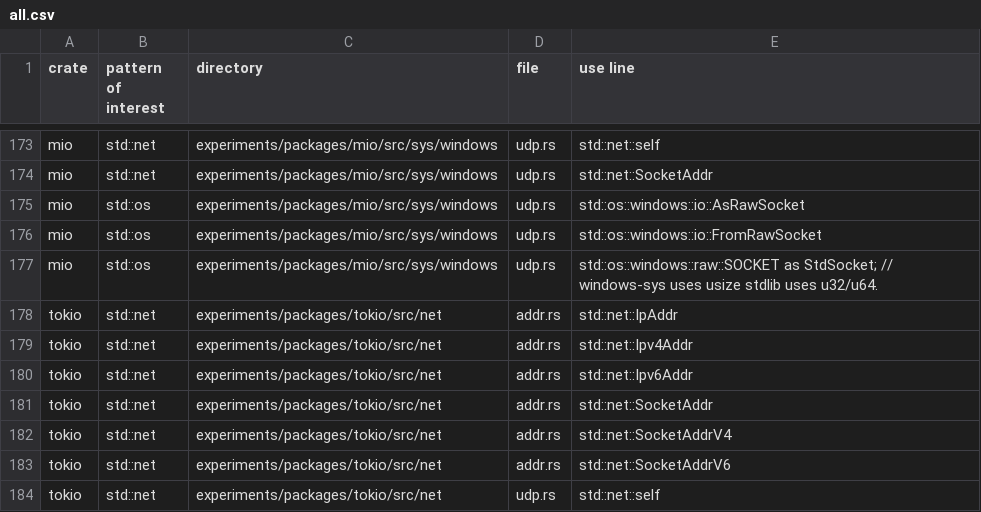
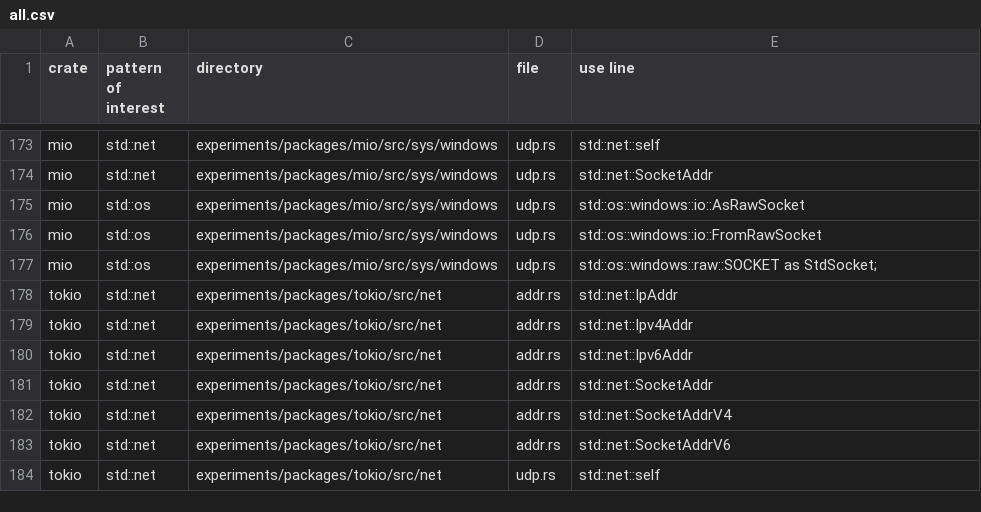
Before and after one commit to PLSysSec/cargo-scan, a CSV file: experiments/results/all.csv, drawn as a sheet; only a part is shown, gaps mark what is left out.

```diff
--- a/experiments/results/all.csv
+++ b/experiments/results/all.csv
@@ -176,3 +176,3 @@ mio, std::os, experiments/packages/mio/src/sys/windows, udp.rs, std::os::windows
 mio, std::os, experiments/packages/mio/src/sys/windows, udp.rs, std::os::windows::io::FromRawSocket
-mio, std::os, experiments/packages/mio/src/sys/windows, udp.rs, std::os::windows::raw::SOCKET as StdSocket; // windows-sys uses usize stdlib uses u32/u64.
+mio, std::os, experiments/packages/mio/src/sys/windows, udp.rs, std::os::windows::raw::SOCKET as StdSocket;
 tokio, std::net, experiments/packages/tokio/src/net, addr.rs, std::net::IpAddr
```
Also changed, not shown: 1 other file.
